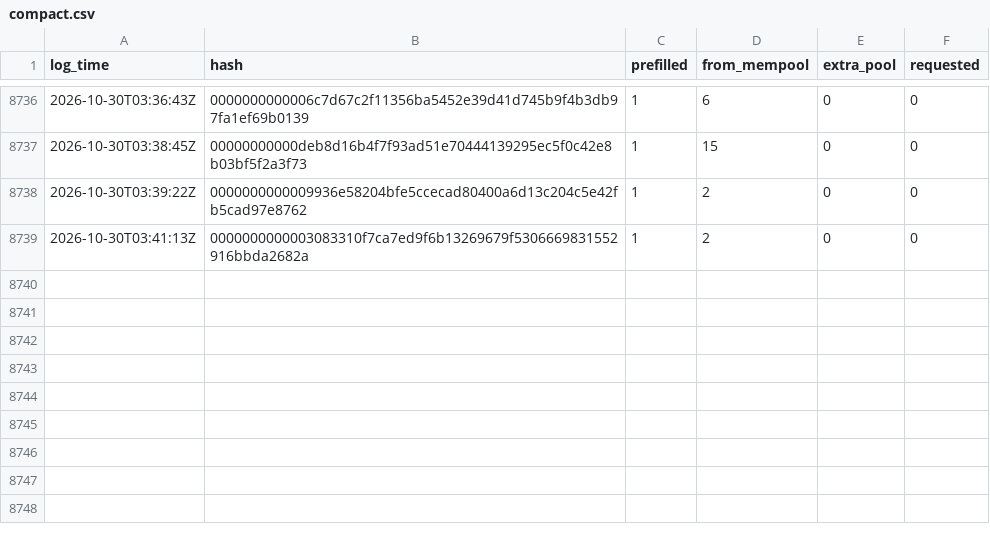
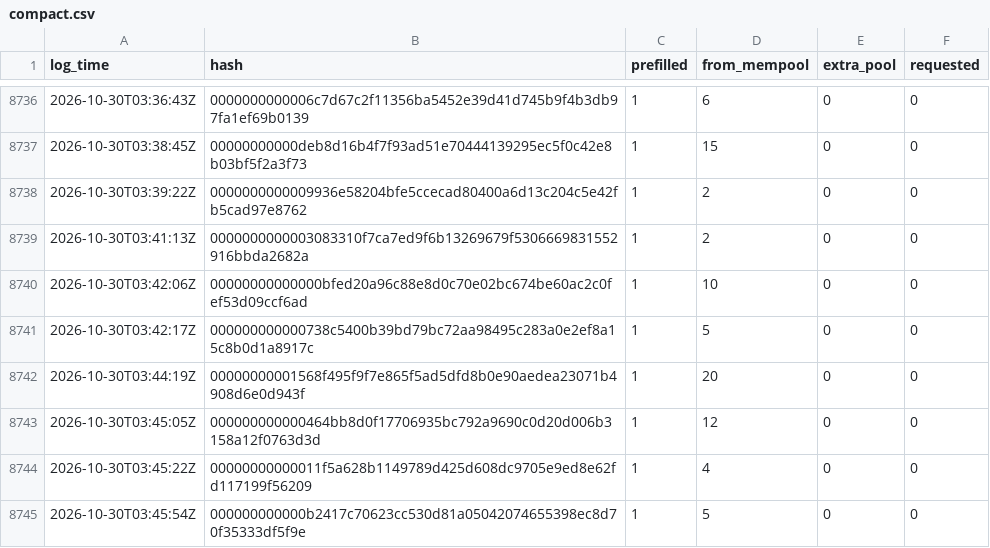
Before and after one commit to rufitnes/tempnet-data, a CSV file: data/compact.csv, drawn as a sheet; only a part is shown, gaps mark what is left out.

```diff
--- a/data/compact.csv
+++ b/data/compact.csv
@@ -8739 +8739,7 @@ log_time,hash,prefilled,from_mempool,extra_pool,requested
 2026-10-30T03:41:13Z,0000000000003083310f7ca7ed9f6b13269679f5306669831552916bbda2682a,1,2,0,0
+2026-10-30T03:42:06Z,00000000000000bfed20a96c88e8d0c70e02bc674be60ac2c0fef53d09ccf6ad,1,10,0,0
+2026-10-30T03:42:17Z,000000000000738c5400b39bd79bc72aa98495c283a0e2ef8a15c8b0d1a8917c,1,5,0,0
+2026-10-30T03:44:19Z,00000000001568f495f9f7e865f5ad5dfd8b0e90aedea23071b4908d6e0d943f,1,20,0,0
+2026-10-30T03:45:05Z,000000000000464bb8d0f17706935bc792a9690c0d20d006b3158a12f0763d3d,1,12,0,0
+2026-10-30T03:45:22Z,00000000000011f5a628b1149789d425d608dc9705e9ed8e62fd117199f56209,1,4,0,0
+2026-10-30T03:45:54Z,000000000000b2417c70623cc530d81a05042074655398ec8d70f35333df5f9e,1,5,0,0
```
Also changed, not shown: 4 other files.
